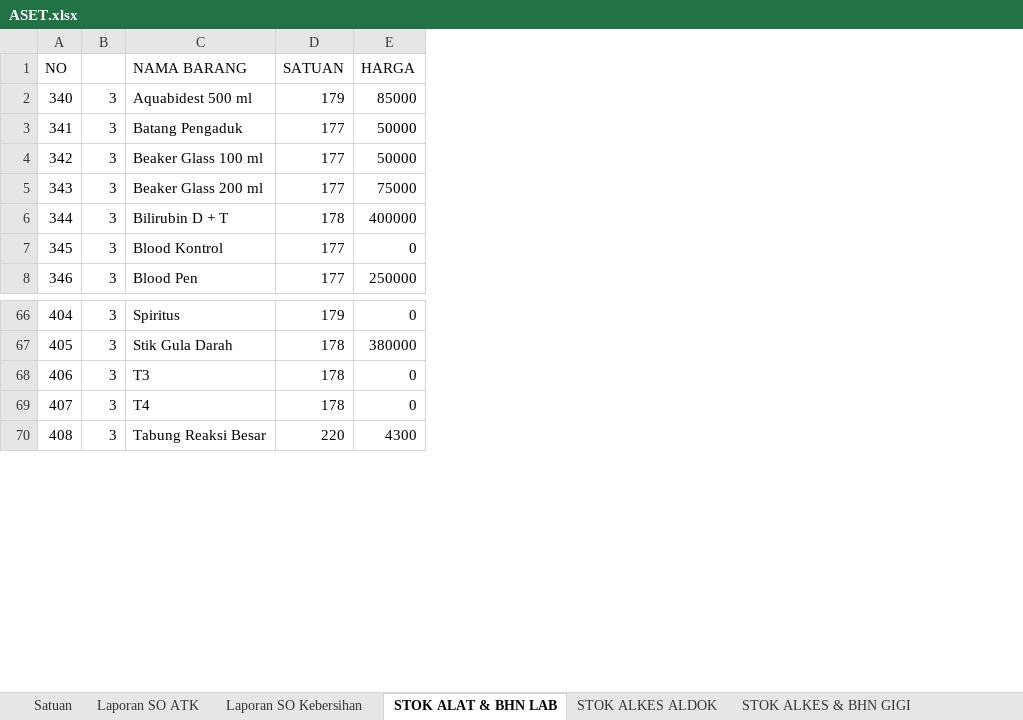
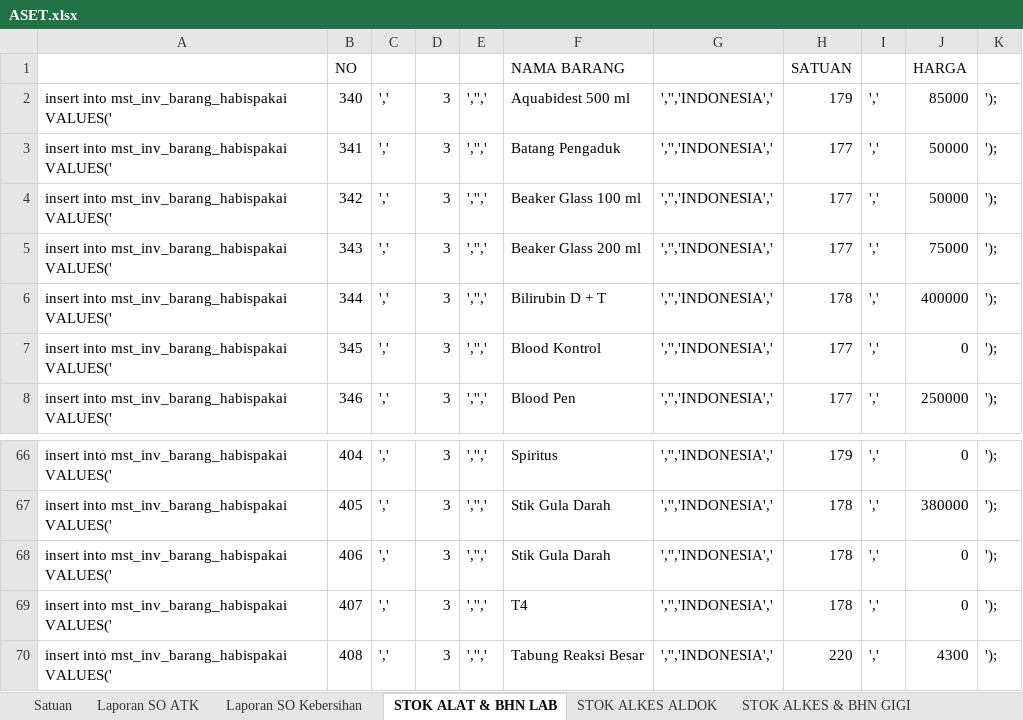
Before and after one commit to viktoredz/1nf0k35-2016-94rut, an Excel workbook: ASET.xlsx, sheet STOK ALAT & BHN LAB, drawn as a sheet; only a part is shown, gaps mark what is left out; values as stored, in another font and other column widths than the file's, no borders; addresses are those after the commit; the diff names each change by its address in the sheet, - before the commit and + after, or states it on an @@ line.

Commit message:
opname & perbaikan inv barang habis pakai

```diff
--- a/ASET.xlsx (sheet STOK ALAT & BHN LAB)
+++ b/ASET.xlsx (sheet STOK ALAT & BHN LAB)
+column A, rows 2-8: all insert into mst_inv_barang_habispakai VALUES('; rows 66-70: all insert into mst_inv_barang_habispakai VALUES('
+column C, rows 2-8: all ','; rows 66-70: all ','
+column E, rows 2-8: all ','','; rows 66-70: all ','','
+column G, rows 2-8: all ','','INDONESIA','; rows 66-70: all ','','INDONESIA','
+column I, rows 2-8: all ','; rows 66-70: all ','
+column K, rows 2-8: all ');; rows 66-70: all ');
-F68: T3
+F68: Stik Gula Darah
```
Also changed, not shown: sheet STOK ALKES & BHN GIGI, sheet Stok Obat, sheet STOK ALKES ALDOK, sheet STOK ALKES,REANGEN,HABIS PAKAI, sheet Bahan Habis Pakai, 13 other files.
